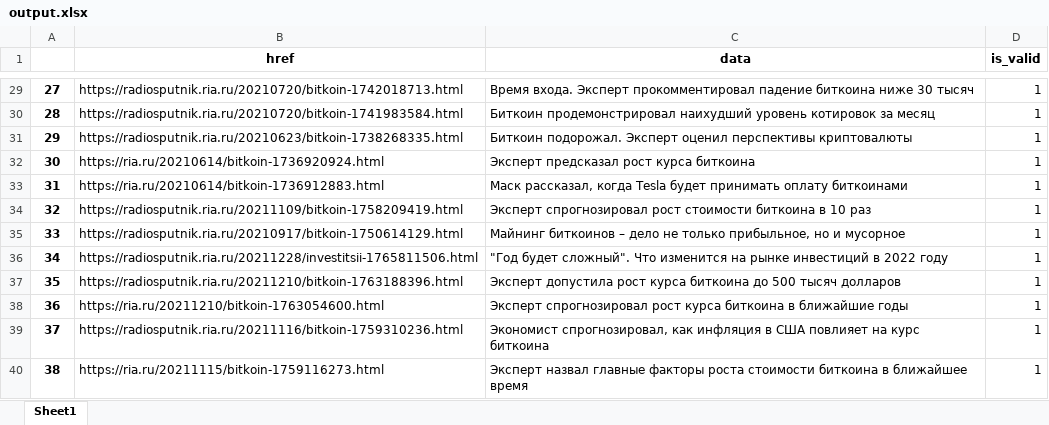
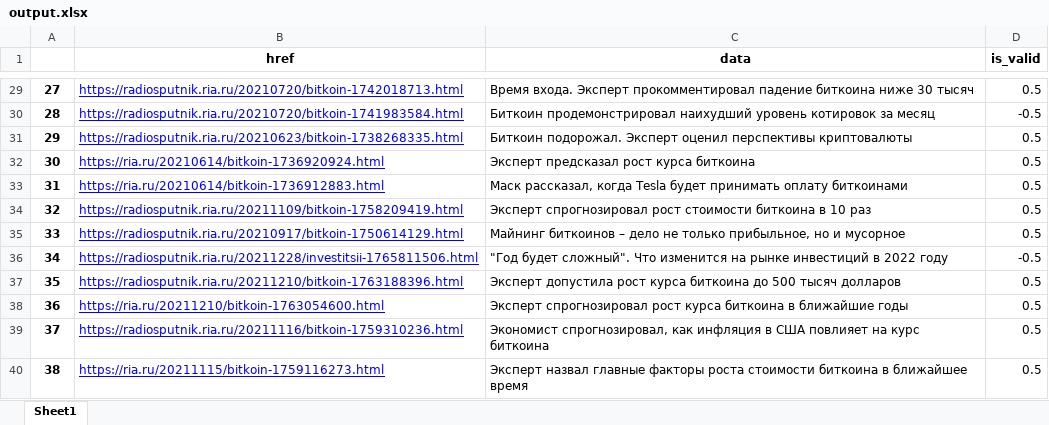
Before and after one commit to alekstarat/bitcoin-cost-predict-AI, an Excel workbook: ml/correlate_course/output.xlsx, sheet Sheet1, drawn as a sheet; only a part is shown, gaps mark what is left out; values as stored, in another font and other column widths than the file's, no borders; the diff covers the shown part only; the diff names each change by its address in the sheet, - before the commit and + after, or states it on an @@ line.

```diff
--- a/ml/correlate_course/output.xlsx (sheet Sheet1)
+++ b/ml/correlate_course/output.xlsx (sheet Sheet1)
@@ B29:B40 underline: off → on, text colour: black → #0000FF @@
-D29 (is_valid): 1
+D29 (is_valid): 0.5
-D30 (is_valid): 1
+D30 (is_valid): -0.5
-D31:D35 (is_valid): 1
+D31:D35 (is_valid): 0.5
-D36 (is_valid): 1
+D36 (is_valid): -0.5
-D37:D40 (is_valid): 1
+D37:D40 (is_valid): 0.5
```
Also changed, not shown: 27 edited cells and cell formats elsewhere in this sheet, 2 other files.
